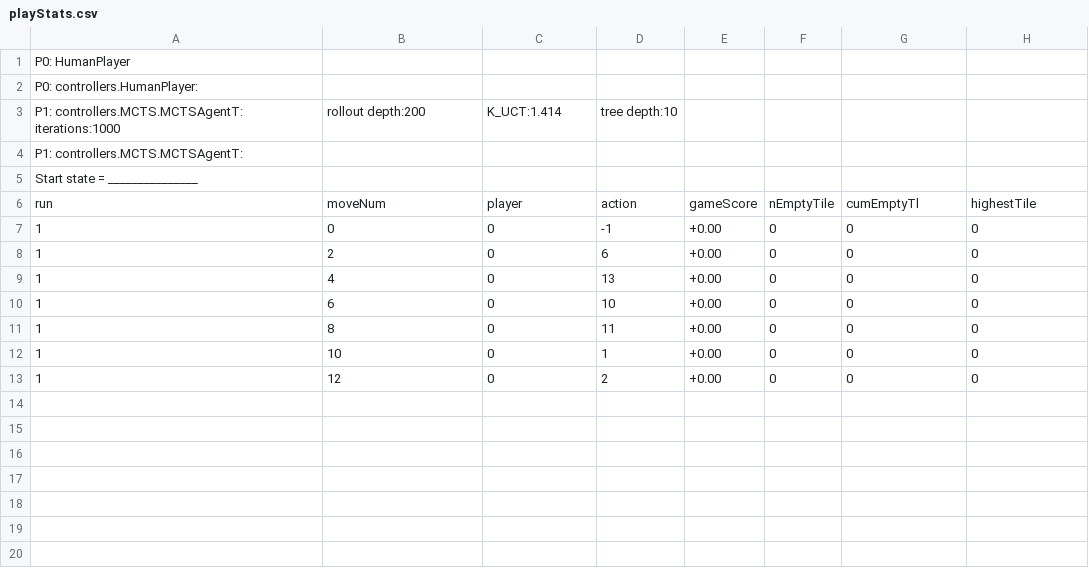
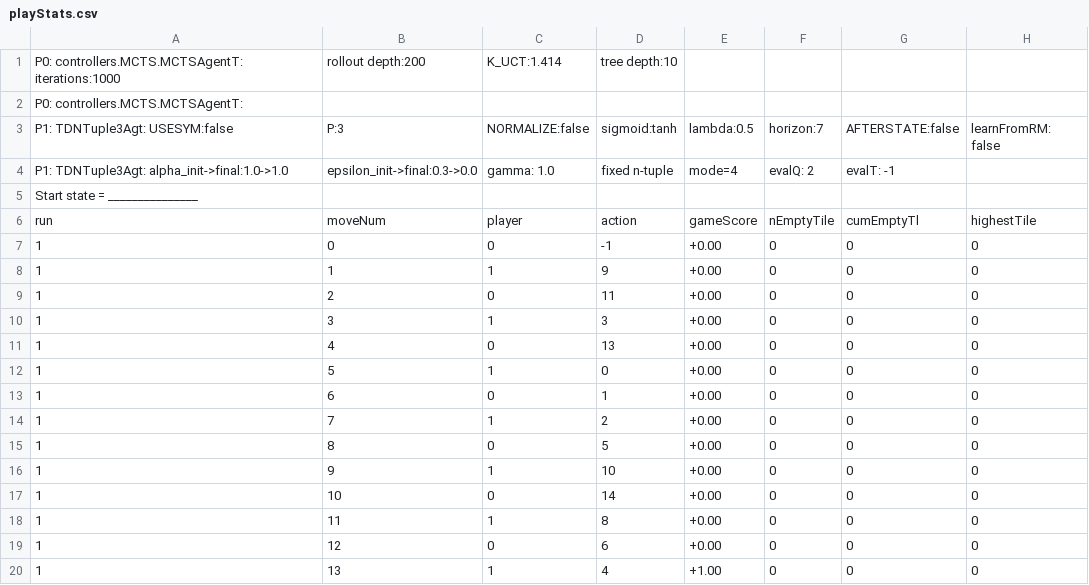
Before and after one commit to WolfgangKonen/GBG, a CSV file: agents/Sim/K6_Player2/csv/playStats.csv, drawn as a sheet.

```diff
--- a/agents/Sim/K6_Player2/csv/playStats.csv
+++ b/agents/Sim/K6_Player2/csv/playStats.csv
@@ -1,5 +1,5 @@
-P0: HumanPlayer
-P0: controllers.HumanPlayer:
-P1: controllers.MCTS.MCTSAgentT: iterations:1000, rollout depth:200, K_UCT:1.414, tree depth:10
-P1: controllers.MCTS.MCTSAgentT:
+P0: controllers.MCTS.MCTSAgentT: iterations:1000, rollout depth:200, K_UCT:1.414, tree depth:10
+P0: controllers.MCTS.MCTSAgentT:
+P1: TDNTuple3Agt: USESYM:false, P:3, NORMALIZE:false, sigmoid:tanh, lambda:0.5, horizon:7, AFTERSTATE:false, learnFromRM: false
+P1: TDNTuple3Agt: alpha_init->final:1.0->1.0, epsilon_init->final:0.3->0.0, gamma: 1.0, fixed n-tuple, mode=4, evalQ: 2, evalT: -1
 Start state = _______________
@@ -7,7 +7,14 @@ run, moveNum, player, action, gameScore, nEmptyTile, cumEmptyTl, highestTile
 1, 0, 0, -1, +0.00, 0, 0, 0
-1, 2, 0, 6, +0.00, 0, 0, 0
+1, 1, 1, 9, +0.00, 0, 0, 0
+1, 2, 0, 11, +0.00, 0, 0, 0
+1, 3, 1, 3, +0.00, 0, 0, 0
 1, 4, 0, 13, +0.00, 0, 0, 0
-1, 6, 0, 10, +0.00, 0, 0, 0
-1, 8, 0, 11, +0.00, 0, 0, 0
-1, 10, 0, 1, +0.00, 0, 0, 0
-1, 12, 0, 2, +0.00, 0, 0, 0
+1, 5, 1, 0, +0.00, 0, 0, 0
+1, 6, 0, 1, +0.00, 0, 0, 0
+1, 7, 1, 2, +0.00, 0, 0, 0
+1, 8, 0, 5, +0.00, 0, 0, 0
+1, 9, 1, 10, +0.00, 0, 0, 0
+1, 10, 0, 14, +0.00, 0, 0, 0
+1, 11, 1, 8, +0.00, 0, 0, 0
+1, 12, 0, 6, +0.00, 0, 0, 0
+1, 13, 1, 4, +1.00, 0, 0, 0
```
Also changed, not shown: agents/TicTacToe/csv/playStats.csv, 5 other files.
